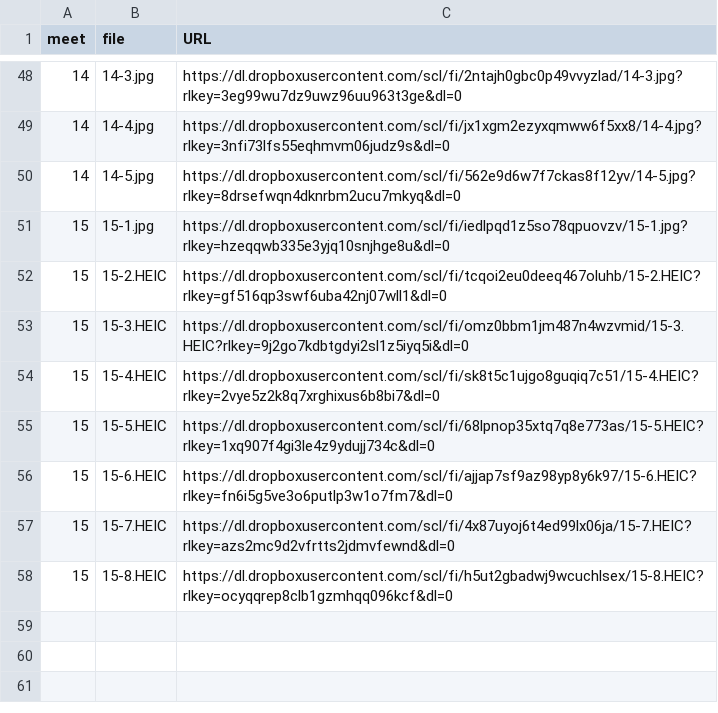
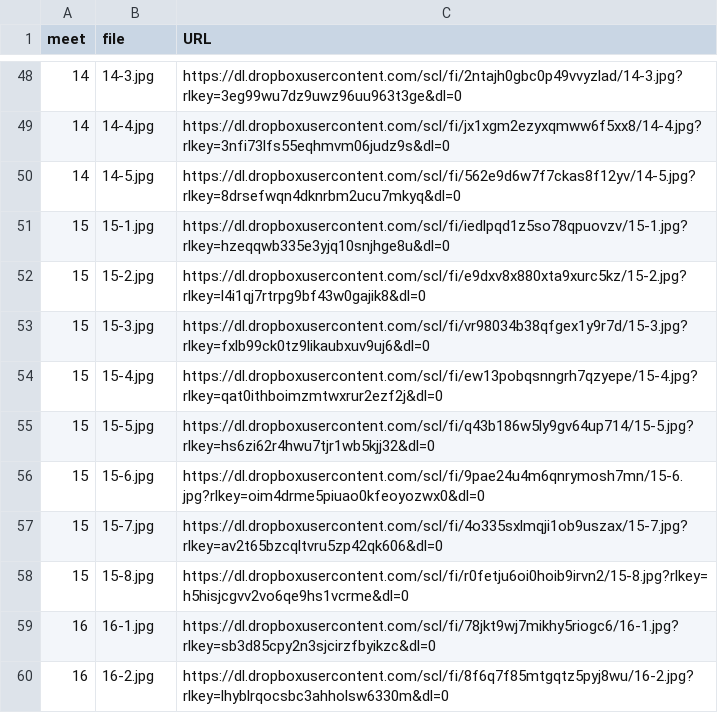
Before and after one commit to dhhepting/dhhepting.github.io, a CSV file: _data/teaching/CS-315/202630/media.csv, drawn as a sheet; only a part is shown, gaps mark what is left out.

Commit message:
updated some chapter 6 code, the sharemedia.py script, and media for CS-315/202630

```diff
--- a/_data/teaching/CS-315/202630/media.csv
+++ b/_data/teaching/CS-315/202630/media.csv
@@ -51,8 +51,10 @@ meet,file,URL
 15,15-1.jpg,https://dl.dropboxusercontent.com/scl/fi/iedlpqd1z5so78qpuovzv/15-1.jpg?rlkey=hzeqqwb335e3yjq10snjhge8u&dl=0
-15,15-2.HEIC,https://dl.dropboxusercontent.com/scl/fi/tcqoi2eu0deeq467oluhb/15-2.HEIC?rlkey=gf516qp3swf6uba42nj07wll1&dl=0
-15,15-3.HEIC,https://dl.dropboxusercontent.com/scl/fi/omz0bbm1jm487n4wzvmid/15-3.HEIC?rlkey=9j2go7kdbtgdyi2sl1z5iyq5i&dl=0
-15,15-4.HEIC,https://dl.dropboxusercontent.com/scl/fi/sk8t5c1ujgo8guqiq7c51/15-4.HEIC?rlkey=2vye5z2k8q7xrghixus6b8bi7&dl=0
-15,15-5.HEIC,https://dl.dropboxusercontent.com/scl/fi/68lpnop35xtq7q8e773as/15-5.HEIC?rlkey=1xq907f4gi3le4z9ydujj734c&dl=0
-15,15-6.HEIC,https://dl.dropboxusercontent.com/scl/fi/ajjap7sf9az98yp8y6k97/15-6.HEIC?rlkey=fn6i5g5ve3o6putlp3w1o7fm7&dl=0
-15,15-7.HEIC,https://dl.dropboxusercontent.com/scl/fi/4x87uyoj6t4ed99lx06ja/15-7.HEIC?rlkey=azs2mc9d2vfrtts2jdmvfewnd&dl=0
-15,15-8.HEIC,https://dl.dropboxusercontent.com/scl/fi/h5ut2gbadwj9wcuchlsex/15-8.HEIC?rlkey=ocyqqrep8clb1gzmhqq096kcf&dl=0
+15,15-2.jpg,https://dl.dropboxusercontent.com/scl/fi/e9dxv8x880xta9xurc5kz/15-2.jpg?rlkey=l4i1qj7rtrpg9bf43w0gajik8&dl=0
+15,15-3.jpg,https://dl.dropboxusercontent.com/scl/fi/vr98034b38qfgex1y9r7d/15-3.jpg?rlkey=fxlb99ck0tz9likaubxuv9uj6&dl=0
+15,15-4.jpg,https://dl.dropboxusercontent.com/scl/fi/ew13pobqsnngrh7qzyepe/15-4.jpg?rlkey=qat0ithboimzmtwxrur2ezf2j&dl=0
+15,15-5.jpg,https://dl.dropboxusercontent.com/scl/fi/q43b186w5ly9gv64up714/15-5.jpg?rlkey=hs6zi62r4hwu7tjr1wb5kjj32&dl=0
+15,15-6.jpg,https://dl.dropboxusercontent.com/scl/fi/9pae24u4m6qnrymosh7mn/15-6.jpg?rlkey=oim4drme5piuao0kfeoyozwx0&dl=0
+15,15-7.jpg,https://dl.dropboxusercontent.com/scl/fi/4o335sxlmqji1ob9uszax/15-7.jpg?rlkey=av2t65bzcqltvru5zp42qk606&dl=0
+15,15-8.jpg,https://dl.dropboxusercontent.com/scl/fi/r0fetju6oi0hoib9irvn2/15-8.jpg?rlkey=h5hisjcgvv2vo6qe9hs1vcrme&dl=0
+16,16-1.jpg,https://dl.dropboxusercontent.com/scl/fi/78jkt9wj7mikhy5riogc6/16-1.jpg?rlkey=sb3d85cpy2n3sjcirzfbyikzc&dl=0
+16,16-2.jpg,https://dl.dropboxusercontent.com/scl/fi/8f6q7f85mtgqtz5pyj8wu/16-2.jpg?rlkey=lhyblrqocsbc3ahholsw6330m&dl=0
```
Also changed, not shown: 45 other files.
